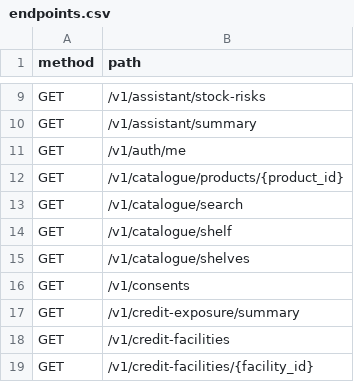
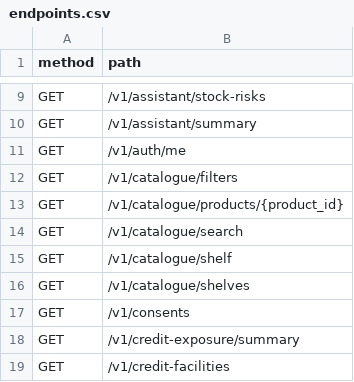
Before and after one commit to yusuftalaat74-coder/ph-store, a CSV file: backend/docs/endpoints.csv, drawn as a sheet; only a part is shown, gaps mark what is left out; the shorter side is filled out with more unchanged rows.

Commit message:
storefront cards, filters, apk v3.1

```diff
--- a/backend/docs/endpoints.csv
+++ b/backend/docs/endpoints.csv
@@ -11,2 +11,3 @@ GET,/v1/assistant/summary
 GET,/v1/auth/me
+GET,/v1/catalogue/filters
 GET,/v1/catalogue/products/{product_id}
```
Also changed, not shown: 22 other files.
